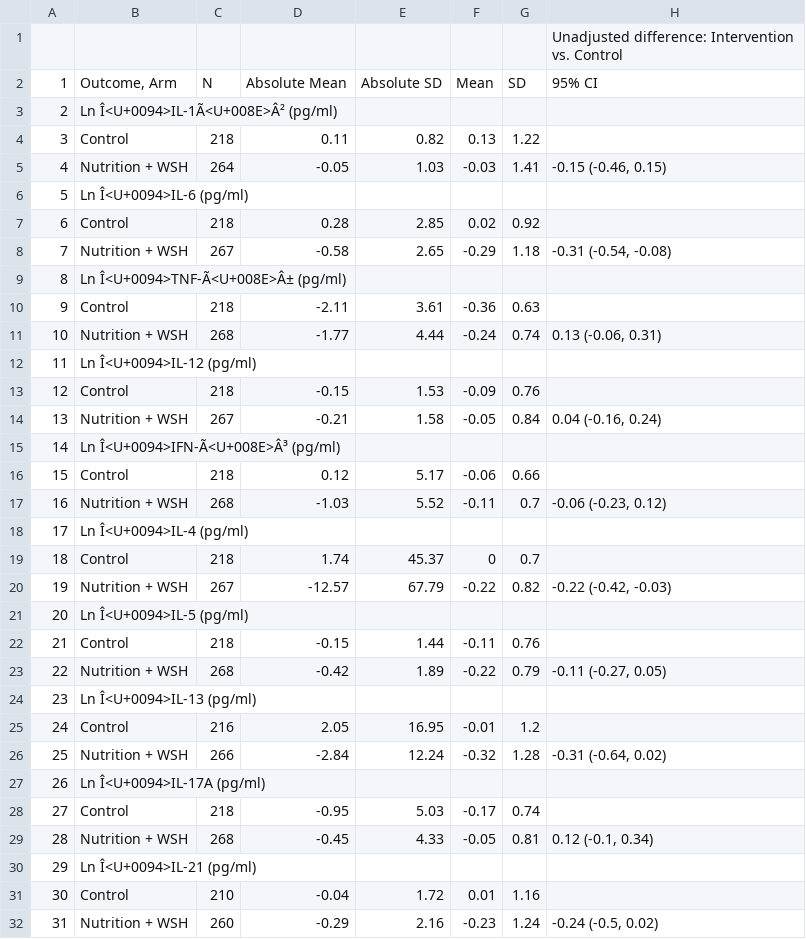
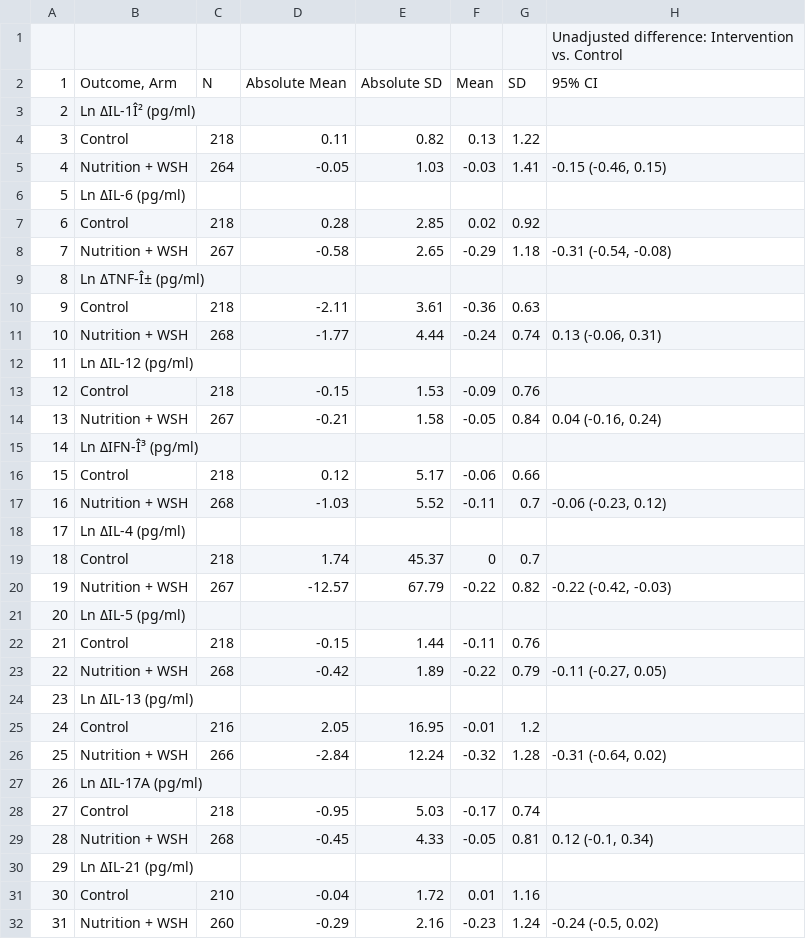
Before and after one commit to washb-eed-substudies/wash-immune, a CSV file: tables/supplementary/immune_supptable6.csv, drawn as a sheet; only a part is shown; the diff covers the shown part only; the diff names each change by its address in the sheet, - before the commit and + after, or states it on an @@ line.

```diff
--- a/tables/supplementary/immune_supptable6.csv
+++ b/tables/supplementary/immune_supptable6.csv
-B3: Ln Î<U+0094>IL-1Ã<U+008E>Â² (pg/ml)
+B3: Ln ΔIL-1Î² (pg/ml)
-B6: Ln Î<U+0094>IL-6 (pg/ml)
+B6: Ln ΔIL-6 (pg/ml)
-B9: Ln Î<U+0094>TNF-Ã<U+008E>Â± (pg/ml)
+B9: Ln ΔTNF-Î± (pg/ml)
-B12: Ln Î<U+0094>IL-12 (pg/ml)
+B12: Ln ΔIL-12 (pg/ml)
-B15: Ln Î<U+0094>IFN-Ã<U+008E>Â³ (pg/ml)
+B15: Ln ΔIFN-Î³ (pg/ml)
-B18: Ln Î<U+0094>IL-4 (pg/ml)
+B18: Ln ΔIL-4 (pg/ml)
-B21: Ln Î<U+0094>IL-5 (pg/ml)
+B21: Ln ΔIL-5 (pg/ml)
-B24: Ln Î<U+0094>IL-13 (pg/ml)
+B24: Ln ΔIL-13 (pg/ml)
-B27: Ln Î<U+0094>IL-17A (pg/ml)
+B27: Ln ΔIL-17A (pg/ml)
-B30: Ln Î<U+0094>IL-21 (pg/ml)
+B30: Ln ΔIL-21 (pg/ml)
```
Also changed, not shown: 4 edited cells elsewhere in this file, tables/main/immune_table3.csv, tables/supplementary/immune_supptable2.csv, 34 other files.
